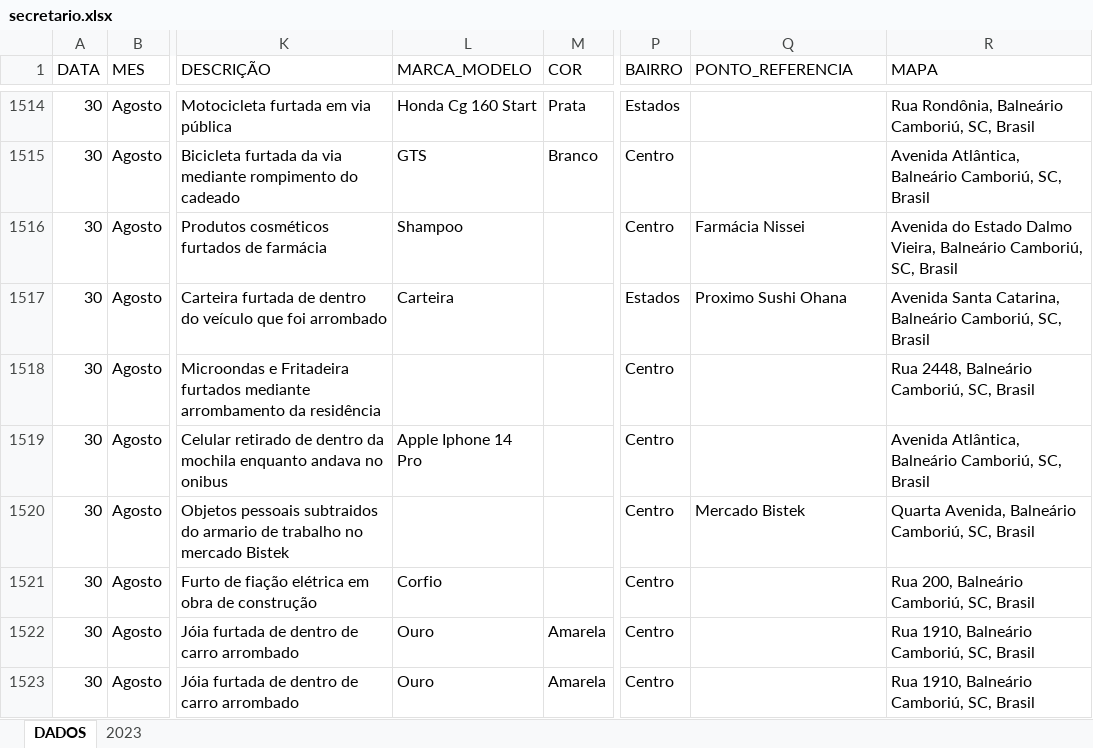
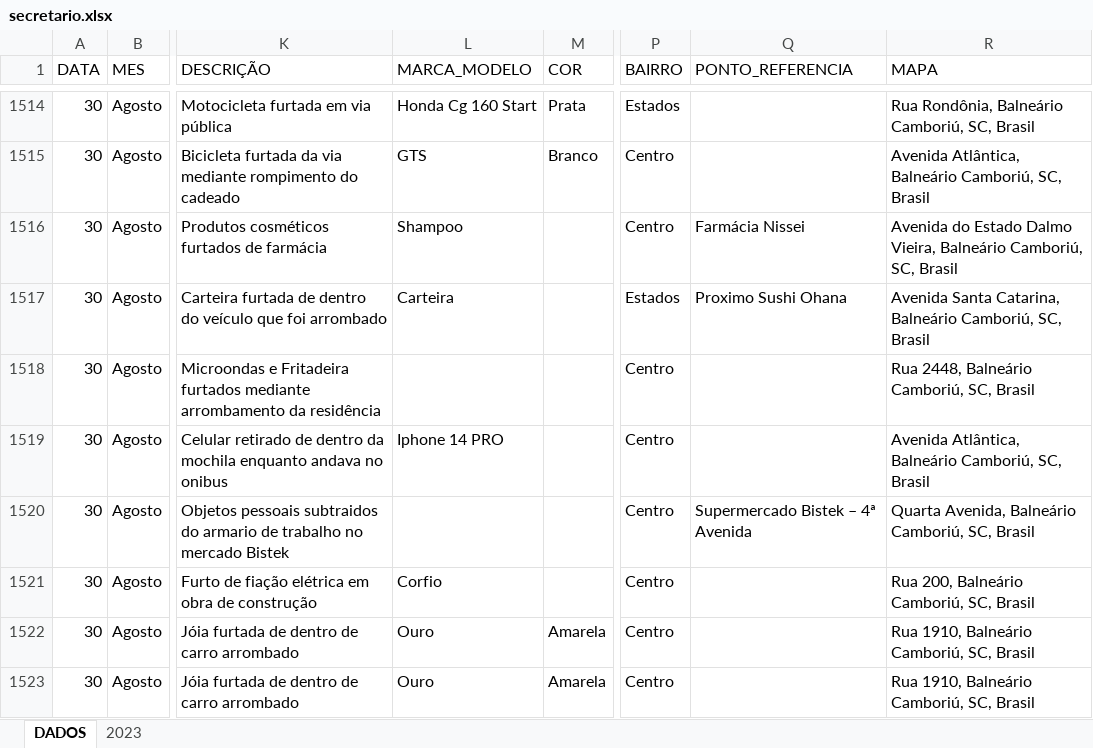
Before and after one commit to ronaldorocco/dashboard, an Excel workbook: secretario.xlsx, sheet DADOS, drawn as a sheet; only a part is shown, gaps mark what is left out; values as stored, in another font and other column widths than the file's, no cell formats; charts and pictures not drawn; the diff covers the shown part only; the diff names each change by its address in the sheet, - before the commit and + after, or states it on an @@ line.

```diff
--- a/secretario.xlsx (sheet DADOS)
+++ b/secretario.xlsx (sheet DADOS)
-L1519 (MARCA_MODELO): Apple Iphone 14 Pro
+L1519 (MARCA_MODELO): Iphone 14 PRO
-Q1520 (PONTO_REFERENCIA): Mercado Bistek
+Q1520 (PONTO_REFERENCIA): Supermercado Bistek – 4ª Avenida
```
Also changed, not shown: 16 added rows and 146 edited cells elsewhere in this sheet, cell formats, 2 other files.
